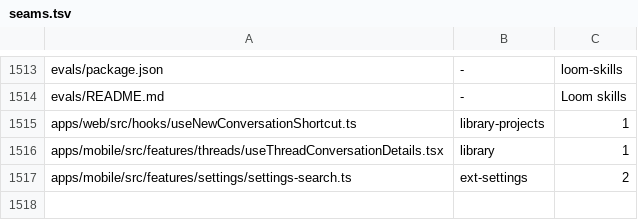
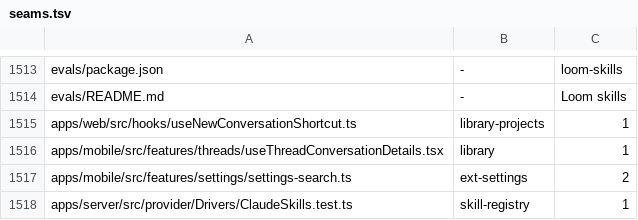
Before and after one commit to kylebegeman/loom, a TSV file: docs/fork/seams.tsv, drawn as a sheet; only a part is shown, gaps mark what is left out; the diff names each change by its address in the sheet, - before the commit and + after, or states it on an @@ line.

Commit message:
test: normalize macOS paths in registry and backup fixtures

```diff
--- a/docs/fork/seams.tsv
+++ b/docs/fork/seams.tsv
+row 1518: apps/server/src/provider/Drivers/ClaudeSkills.test.ts | skill-registry | 1
```
Also changed, not shown: 4 other files.
